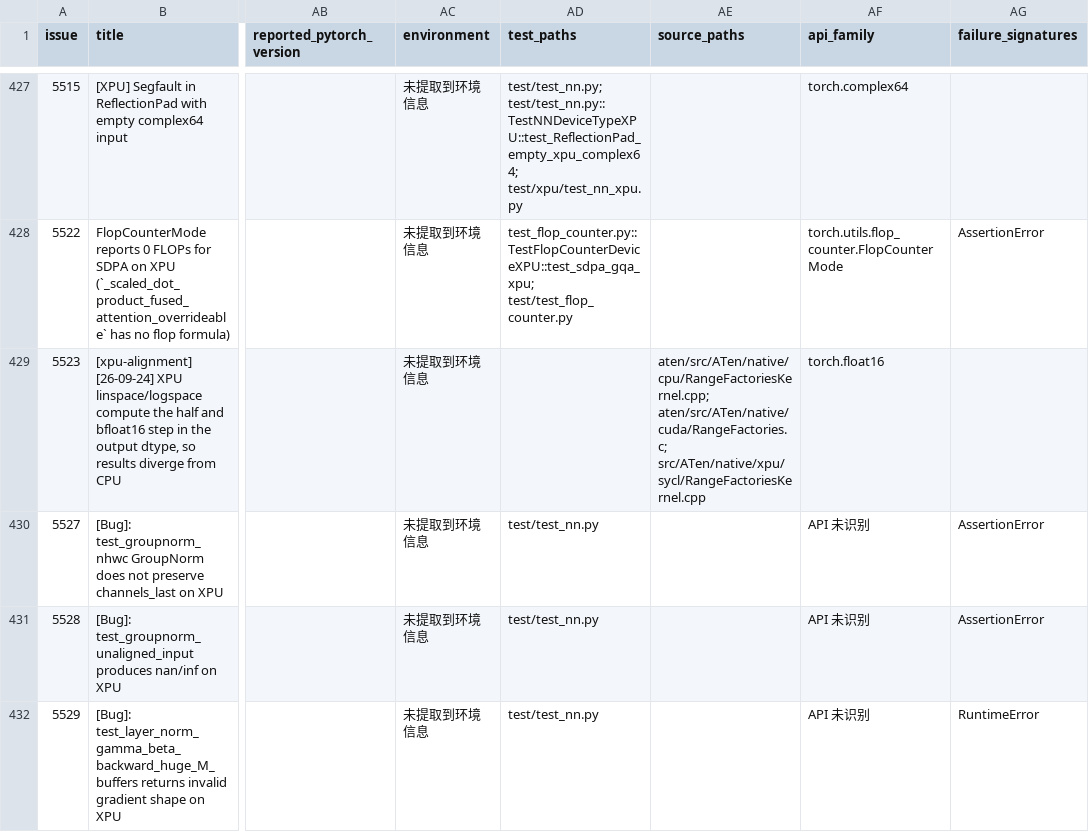
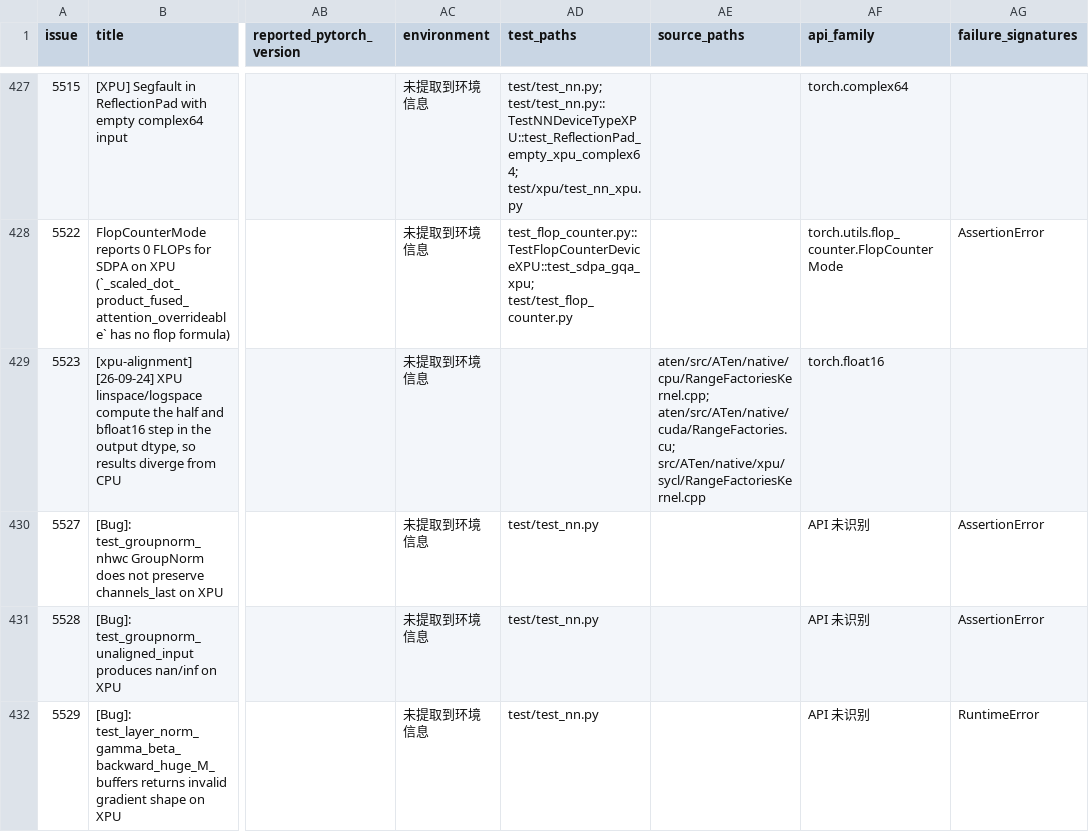
Before and after one commit to laifenxiawucha/torch-xpu-issues, a CSV file: torch-xpu-ops-issue-inventory-2026-10-15.csv, drawn as a sheet; only a part is shown, gaps mark what is left out; the diff covers the shown part only; the diff names each change by its address in the sheet, - before the commit and + after, or states it on an @@ line.

Commit message:
Preserve full CUDA source path extensions in issue evidence

```diff
--- a/torch-xpu-ops-issue-inventory-2026-10-15.csv
+++ b/torch-xpu-ops-issue-inventory-2026-10-15.csv
-AE429 (source_paths): aten/src/ATen/native/cpu/RangeFactoriesKernel.cpp; aten/src/ATen/native/cuda/RangeFactories.c; src/ATen/native/xpu/sycl/RangeFactoriesKernel.cpp
+AE429 (source_paths): aten/src/ATen/native/cpu/RangeFactoriesKernel.cpp; aten/src/ATen/native/cuda/RangeFactories.cu; src/ATen/native/xpu/sycl/RangeFactoriesKernel.cpp
```
Also changed, not shown: 21 edited cells elsewhere in this file, 3 other files.
